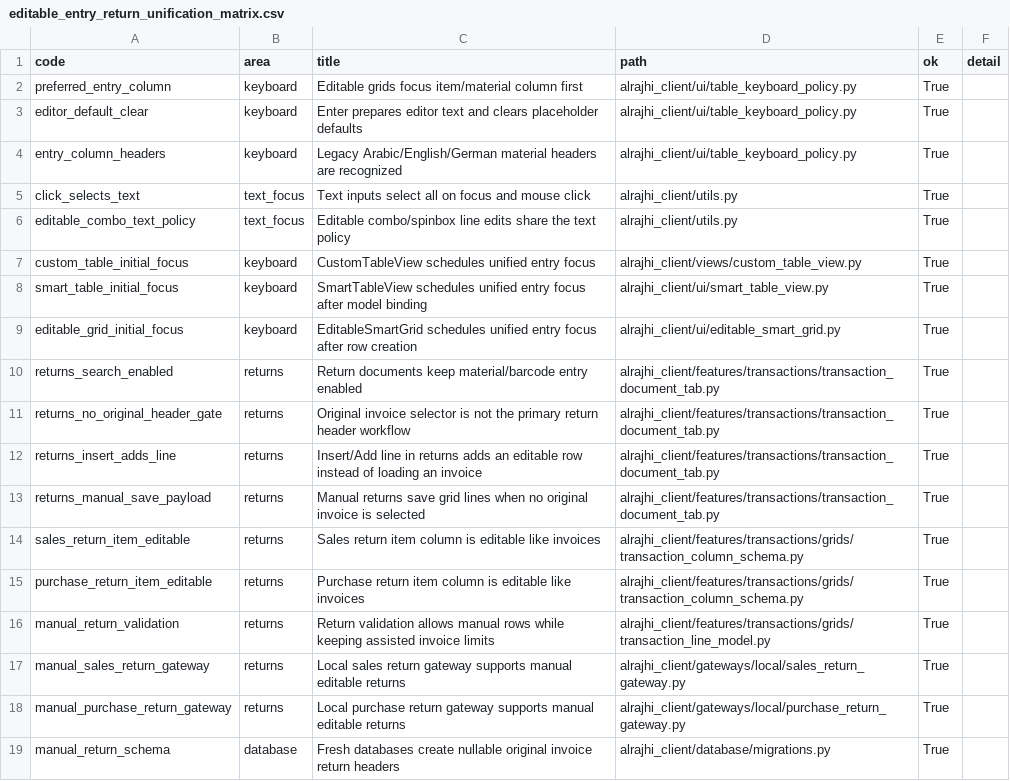
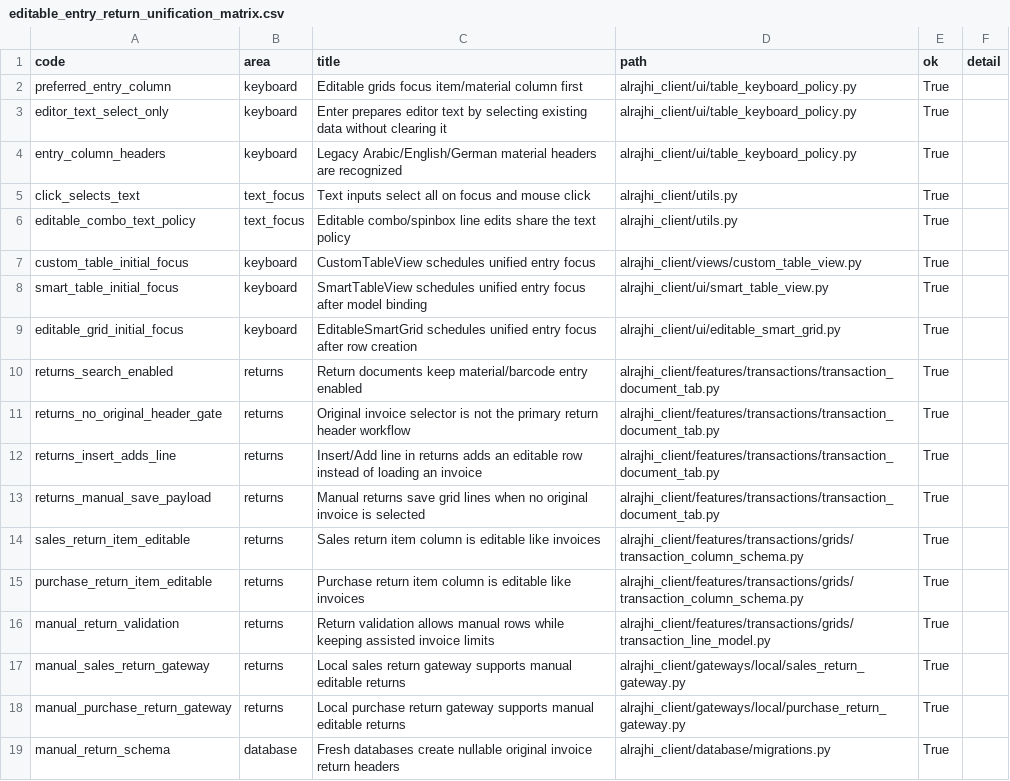
Before and after one commit to bukamal/alrajihi, a CSV file: tools/audit_outputs/editable_entry_return_unification_matrix.csv, drawn as a sheet.

```diff
--- a/tools/audit_outputs/editable_entry_return_unification_matrix.csv
+++ b/tools/audit_outputs/editable_entry_return_unification_matrix.csv
@@ -2,3 +2,3 @@ code,area,title,path,ok,detail
 preferred_entry_column,keyboard,Editable grids focus item/material column first,alrajhi_client/ui/table_keyboard_policy.py,True,
-editor_default_clear,keyboard,Enter prepares editor text and clears placeholder defaults,alrajhi_client/ui/table_keyboard_policy.py,True,
+editor_text_select_only,keyboard,Enter prepares editor text by selecting existing data without clearing it,alrajhi_client/ui/table_keyboard_policy.py,True,
 entry_column_headers,keyboard,Legacy Arabic/English/German material headers are recognized,alrajhi_client/ui/table_keyboard_policy.py,True,
```
Also changed, not shown: tools/audit_outputs/branded_tables_transaction_footer_matrix.csv, tools/audit_outputs/final_ux_regression_matrix.csv, 20 other files.
